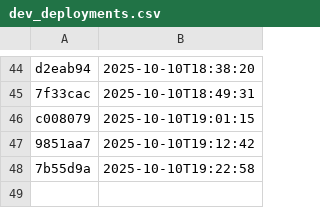
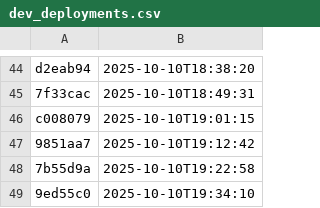
Before and after one commit to NHSDigital/eps-assist-me, a CSV file: _data/dev_deployments.csv, drawn as a sheet; only a part is shown, gaps mark what is left out.

```diff
--- a/_data/dev_deployments.csv
+++ b/_data/dev_deployments.csv
@@ -48 +48,2 @@ c008079,2025-10-10T19:01:15
 7b55d9a,2025-10-10T19:22:58
+9ed55c0,2025-10-10T19:34:10
```
Also changed, not shown: 1 other file.
